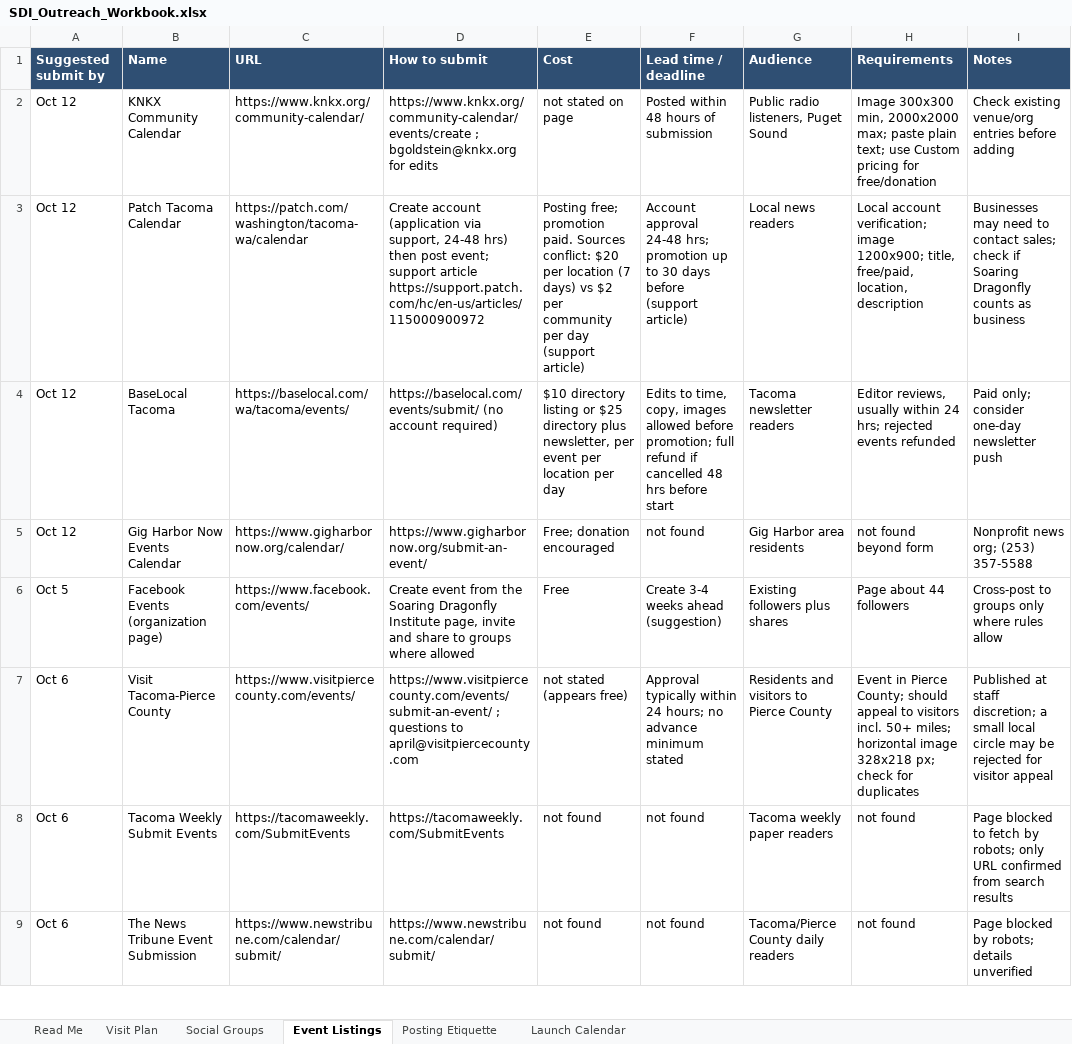
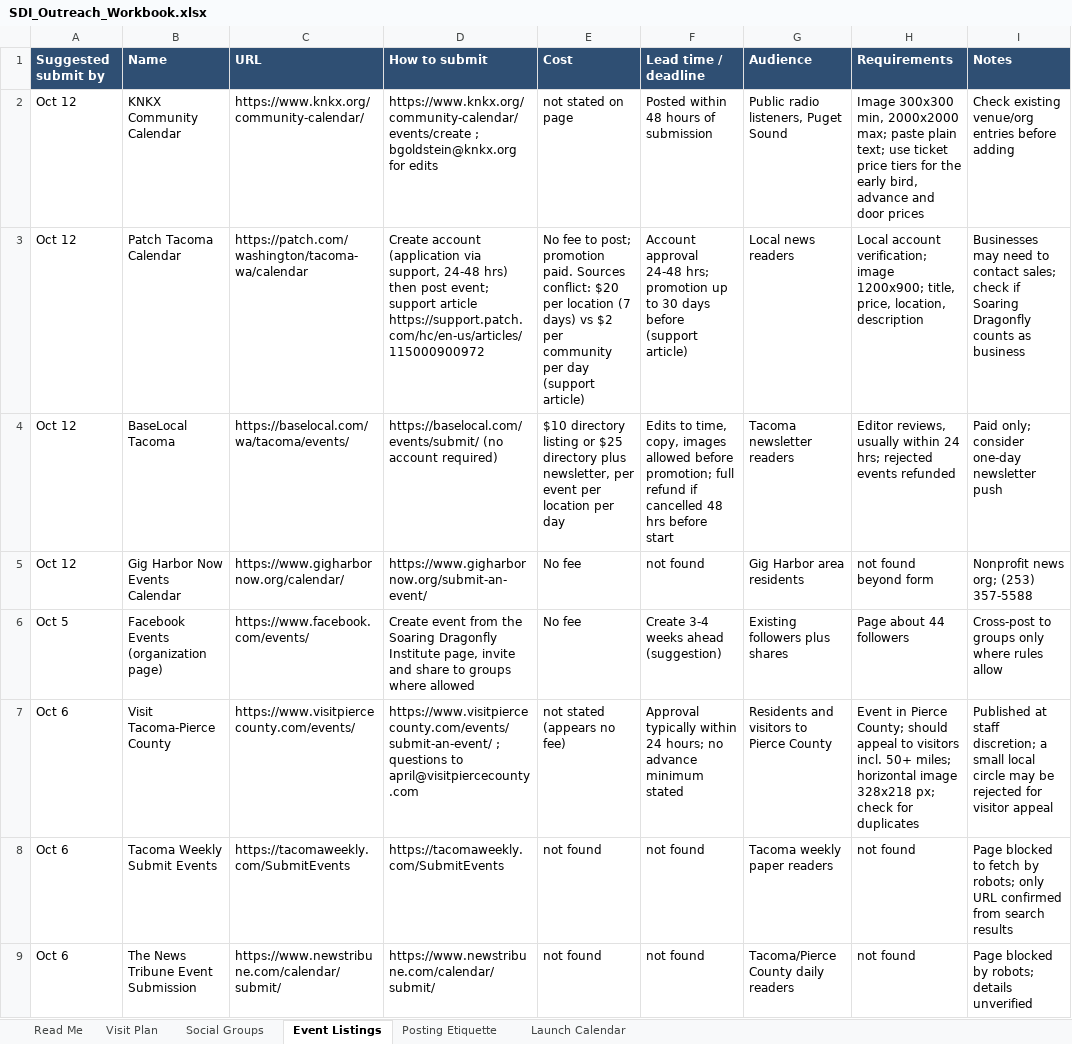
Before and after one commit to ascendllc/ascend-website, an Excel workbook: public/downloads/sdi/SDI_Outreach_Workbook.xlsx, sheet Event Listings, drawn as a sheet; only a part is shown; values as stored, in another font and other column widths than the file's, no borders; the diff covers the shown part only; the diff names each change by its address in the sheet, - before the commit and + after, or states it on an @@ line.

```diff
--- a/public/downloads/sdi/SDI_Outreach_Workbook.xlsx (sheet Event Listings)
+++ b/public/downloads/sdi/SDI_Outreach_Workbook.xlsx (sheet Event Listings)
-H2 (Requirements): …text; use Custom pricing for free/donation
+H2 (Requirements): …text; use ticket price tiers for the early bird, advance and door prices
-E3 (Cost): Posting free; promotion paid.…
+E3 (Cost): No fee to post; promotion paid.…
-H3 (Requirements): …1200x900; title, free/paid, location, description
+H3 (Requirements): …1200x900; title, price, location, description
-E5 (Cost): Free; donation encouraged
+E5 (Cost): No fee
-E6 (Cost): Free
+E6 (Cost): No fee
-E7 (Cost): not stated (appears free)
+E7 (Cost): not stated (appears no fee)
```
Also changed, not shown: 5 edited cells elsewhere in this sheet, sheet Launch Calendar, sheet Visit Plan, sheet Read Me, sheet Social Groups, sheet Posting Etiquette, 45 other files.
